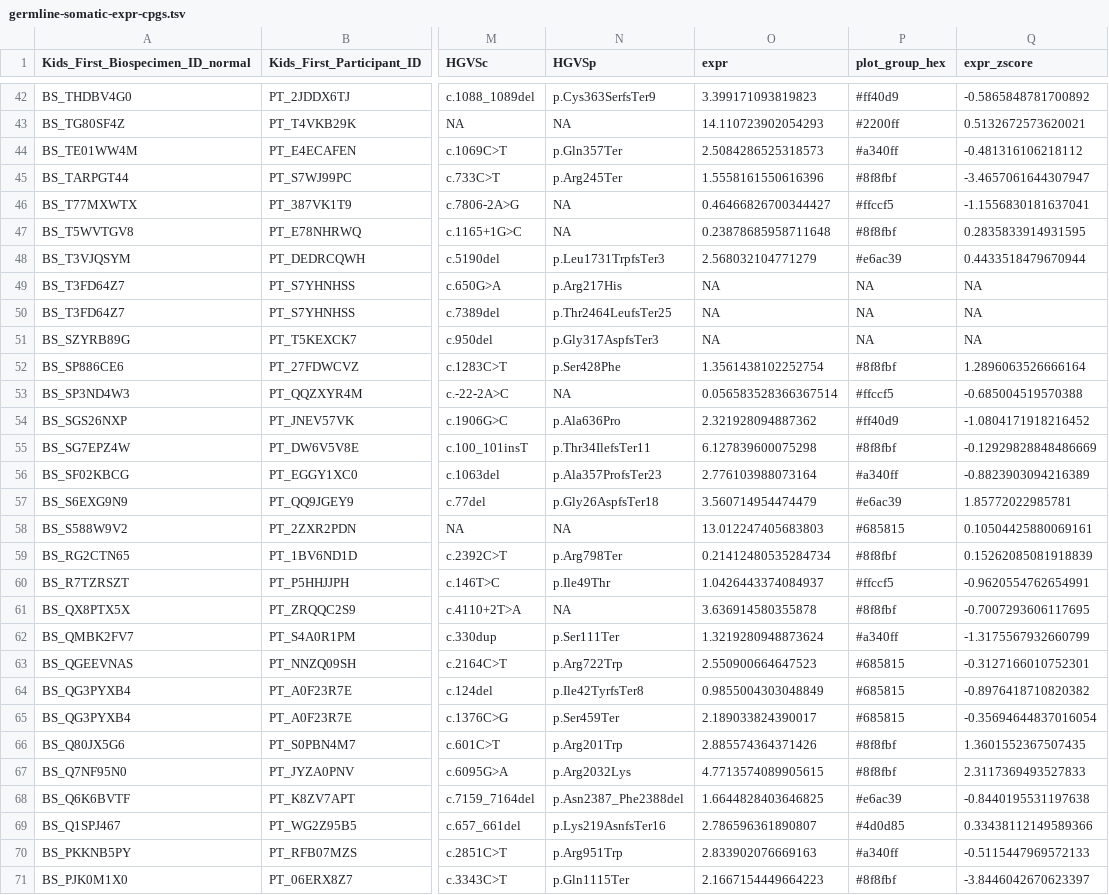
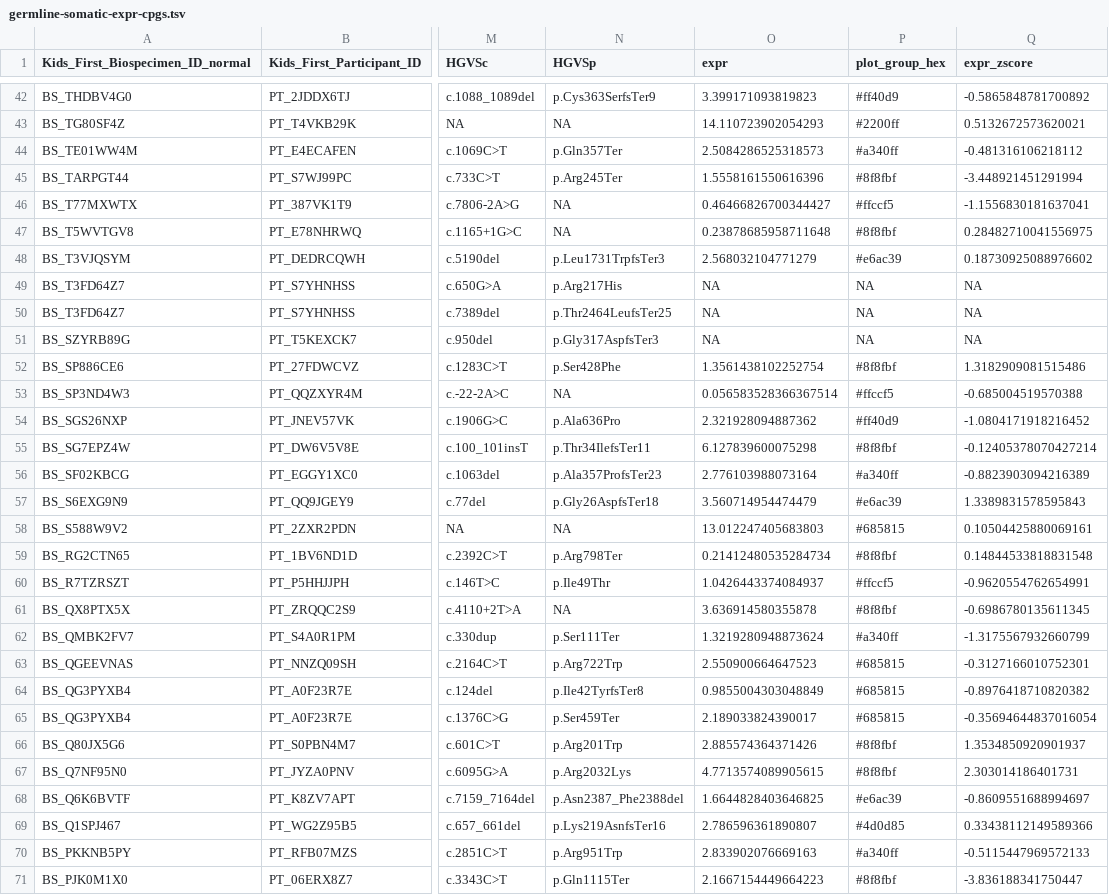
Before and after one commit to diskin-lab-chop/pbta-germline-somatic, a TSV file: analyses/two-hits/results/germline-somatic-expr-cpgs.tsv, drawn as a sheet; only a part is shown, gaps mark what is left out; the diff covers the shown part only; the diff names each change by its address in the sheet, - before the commit and + after, or states it on an @@ line.

```diff
--- a/analyses/two-hits/results/germline-somatic-expr-cpgs.tsv
+++ b/analyses/two-hits/results/germline-somatic-expr-cpgs.tsv
-Q45 (expr_zscore): -3.4657061644307947
+Q45 (expr_zscore): -3.448921451291994
-Q47 (expr_zscore): 0.2835833914931595
+Q47 (expr_zscore): 0.28482710041556975
-Q48 (expr_zscore): 0.4433518479670944
+Q48 (expr_zscore): 0.18730925088976602
-Q52 (expr_zscore): 1.2896063526666164
+Q52 (expr_zscore): 1.3182909081515486
-Q55 (expr_zscore): -0.12929828848486669
+Q55 (expr_zscore): -0.12405378070427214
-Q57 (expr_zscore): 1.85772022985781
+Q57 (expr_zscore): 1.3389831578595843
-Q59 (expr_zscore): 0.15262085081918839
+Q59 (expr_zscore): 0.14844533818831548
-Q61 (expr_zscore): -0.7007293606117695
+Q61 (expr_zscore): -0.6986780135611345
-Q66 (expr_zscore): 1.3601552367507435
+Q66 (expr_zscore): 1.3534850920901937
-Q67 (expr_zscore): 2.3117369493527833
+Q67 (expr_zscore): 2.303014186401731
-Q68 (expr_zscore): -0.8440195531197638
+Q68 (expr_zscore): -0.8609551688994697
-Q71 (expr_zscore): -3.8446042670623397
+Q71 (expr_zscore): -3.836188341750447
```
Also changed, not shown: 4 added rows and 65 edited cells elsewhere in this file, analyses/two-hits/results/gene-expr-diff-plp-vs-no-plp.tsv, analyses/two-hits/results/germline-somatic-expr-somatic-non-cpgs.tsv, 6 other files.
